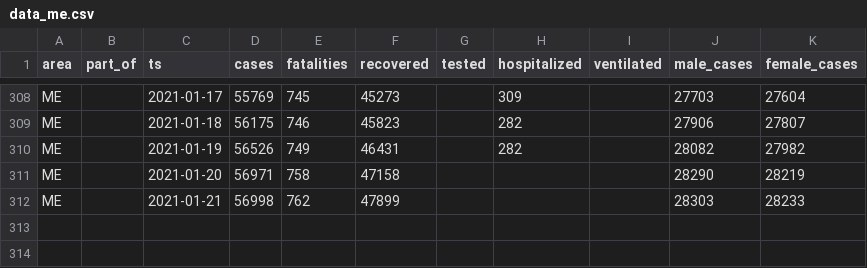
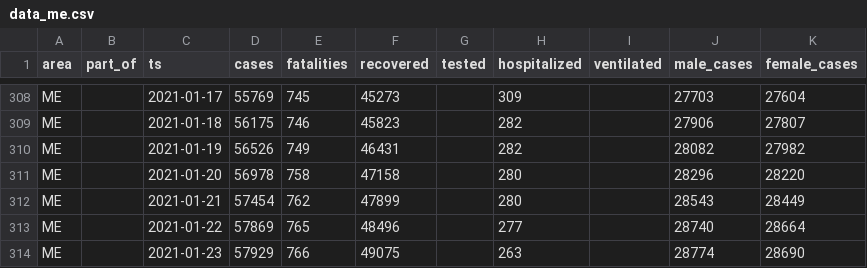
Before and after one commit to aleksandar-jovicic/COVID19-Montenegro, a CSV file: data_me.csv, drawn as a sheet; only a part is shown, gaps mark what is left out.

```diff
--- a/data_me.csv
+++ b/data_me.csv
@@ -310,3 +310,5 @@ ME,,2021-01-18,56175,746,45823,,282,,27906,27807
 ME,,2021-01-19,56526,749,46431,,282,,28082,27982
-ME,,2021-01-20,56971,758,47158,,,,28290,28219
-ME,,2021-01-21,56998,762,47899,,,,28303,28233
+ME,,2021-01-20,56978,758,47158,,280,,28296,28220
+ME,,2021-01-21,57454,762,47899,,280,,28543,28449
+ME,,2021-01-22,57869,765,48496,,277,,28740,28664
+ME,,2021-01-23,57929,766,49075,,263,,28774,28690
```
Also changed, not shown: timeseries.csv.
